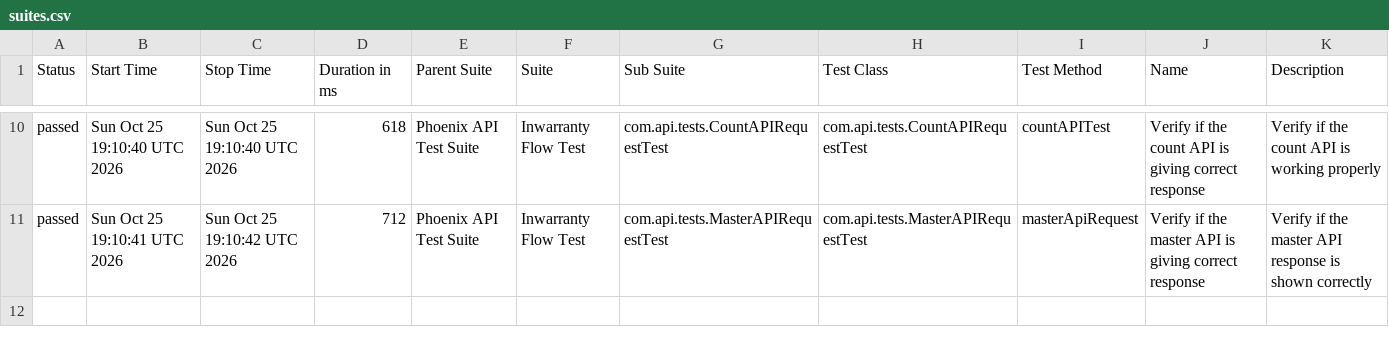
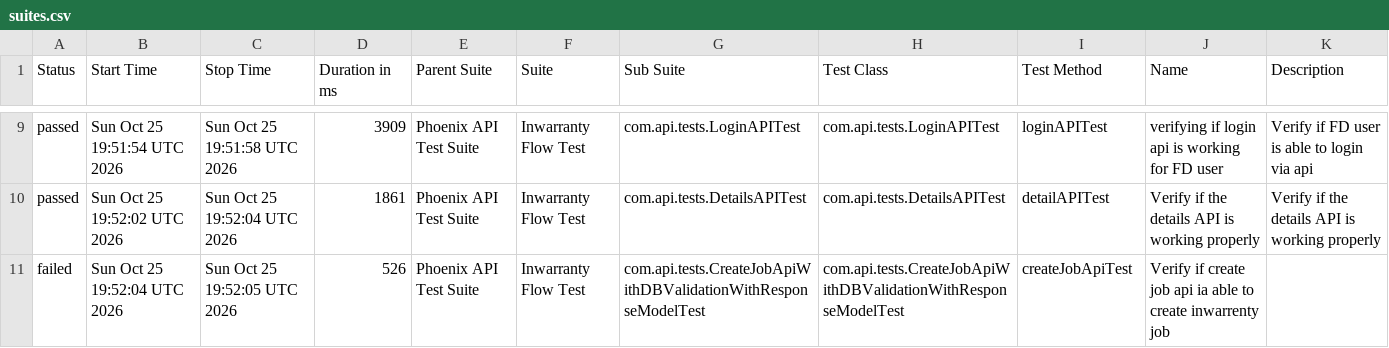
Before and after one commit to divyaNandakumar12/PhoenixTestAutomationFramework, a CSV file: data/suites.csv, drawn as a sheet; only a part is shown, gaps mark what is left out; the diff covers the shown part only.

```diff
--- a/data/suites.csv
+++ b/data/suites.csv
@@ -10,2 +9,3 @@
-"passed","Sun Oct 25 19:10:40 UTC 2026","Sun Oct 25 19:10:40 UTC 2026","618","Phoenix API Test Suite","Inwarranty Flow Test","com.api.tests.CountAPIRequestTest","com.api.tests.CountAPIRequestTest","countAPITest","Verify if the count API is giving correct response","Verify if the count API is working properly"
-"passed","Sun Oct 25 19:10:41 UTC 2026","Sun Oct 25 19:10:42 UTC 2026","712","Phoenix API Test Suite","Inwarranty Flow Test","com.api.tests.MasterAPIRequestTest","com.api.tests.MasterAPIRequestTest","masterApiRequest","Verify if the master API is giving correct response","Verify if the master API response is shown correctly"
+"passed","Sun Oct 25 19:51:54 UTC 2026","Sun Oct 25 19:51:58 UTC 2026","3909","Phoenix API Test Suite","Inwarranty Flow Test","com.api.tests.LoginAPITest","com.api.tests.LoginAPITest","loginAPITest","verifying if login api is working for FD user","Verify if FD user is able to login via api"
+"passed","Sun Oct 25 19:52:02 UTC 2026","Sun Oct 25 19:52:04 UTC 2026","1861","Phoenix API Test Suite","Inwarranty Flow Test","com.api.tests.DetailsAPITest","com.api.tests.DetailsAPITest","detailAPITest","Verify if the details API is working properly","Verify if the details API is working properly"
+"failed","Sun Oct 25 19:52:04 UTC 2026","Sun Oct 25 19:52:05 UTC 2026","526","Phoenix API Test Suite","Inwarranty Flow Test","com.api.tests.CreateJobApiWithDBValidationWithResponseModelTest","com.api.tests.CreateJobApiWithDBValidationWithResponseModelTest","createJobApiTest","Verify if create job api ia able to create inwarrenty job",""
```
Also changed, not shown: 2 added rows, 3 removed rows and 29 edited cells elsewhere in this file, data/behaviors.csv, 58 other files.
